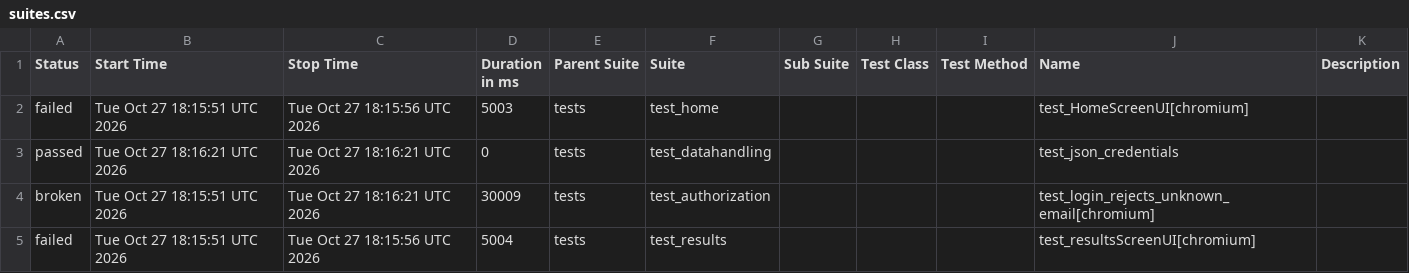
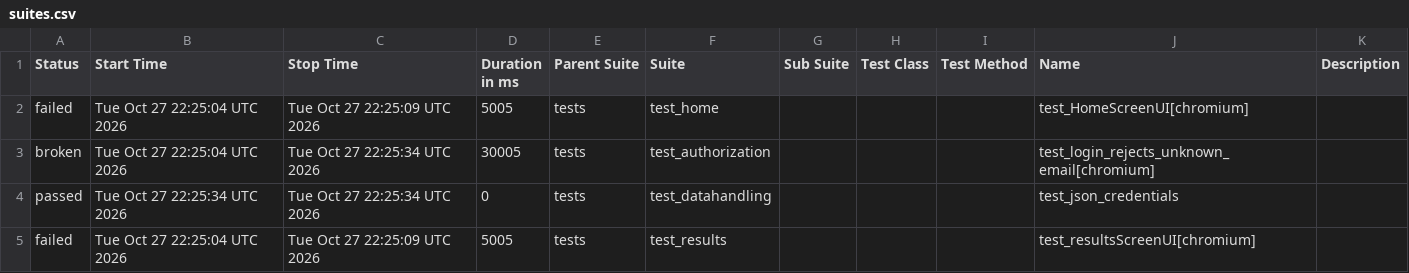
Before and after one commit to shafali-nishad/POM, a CSV file: data/suites.csv, drawn as a sheet.

```diff
--- a/data/suites.csv
+++ b/data/suites.csv
@@ -1,5 +1,5 @@
 "Status","Start Time","Stop Time","Duration in ms","Parent Suite","Suite","Sub Suite","Test Class","Test Method","Name","Description"
-"failed","Tue Oct 27 18:15:51 UTC 2026","Tue Oct 27 18:15:56 UTC 2026","5003","tests","test_home","","","","test_HomeScreenUI[chromium]",""
-"passed","Tue Oct 27 18:16:21 UTC 2026","Tue Oct 27 18:16:21 UTC 2026","0","tests","test_datahandling","","","","test_json_credentials",""
-"broken","Tue Oct 27 18:15:51 UTC 2026","Tue Oct 27 18:16:21 UTC 2026","30009","tests","test_authorization","","","","test_login_rejects_unknown_email[chromium]",""
-"failed","Tue Oct 27 18:15:51 UTC 2026","Tue Oct 27 18:15:56 UTC 2026","5004","tests","test_results","","","","test_resultsScreenUI[chromium]",""
+"failed","Tue Oct 27 22:25:04 UTC 2026","Tue Oct 27 22:25:09 UTC 2026","5005","tests","test_home","","","","test_HomeScreenUI[chromium]",""
+"broken","Tue Oct 27 22:25:04 UTC 2026","Tue Oct 27 22:25:34 UTC 2026","30005","tests","test_authorization","","","","test_login_rejects_unknown_email[chromium]",""
+"passed","Tue Oct 27 22:25:34 UTC 2026","Tue Oct 27 22:25:34 UTC 2026","0","tests","test_datahandling","","","","test_json_credentials",""
+"failed","Tue Oct 27 22:25:04 UTC 2026","Tue Oct 27 22:25:09 UTC 2026","5005","tests","test_results","","","","test_resultsScreenUI[chromium]",""
```
Also changed, not shown: 24 other files.
